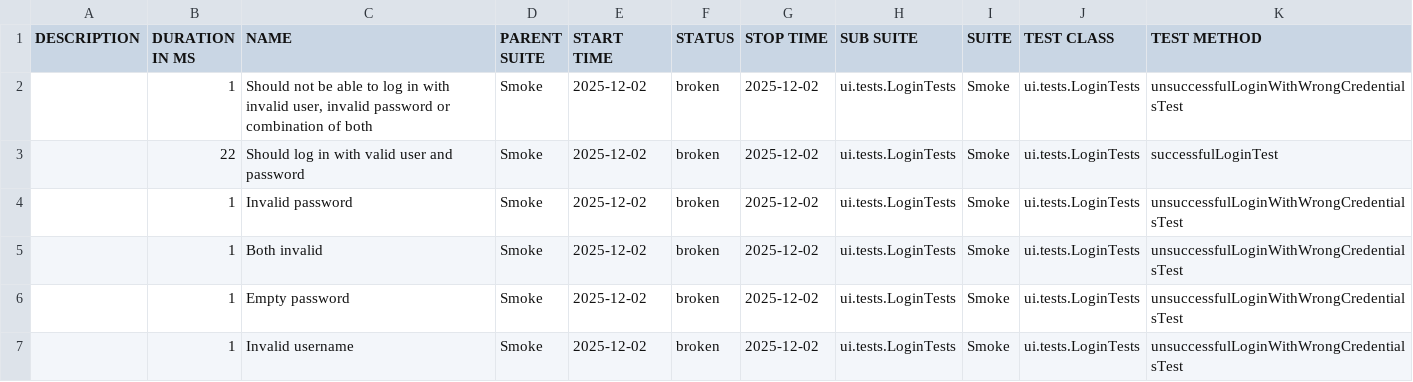
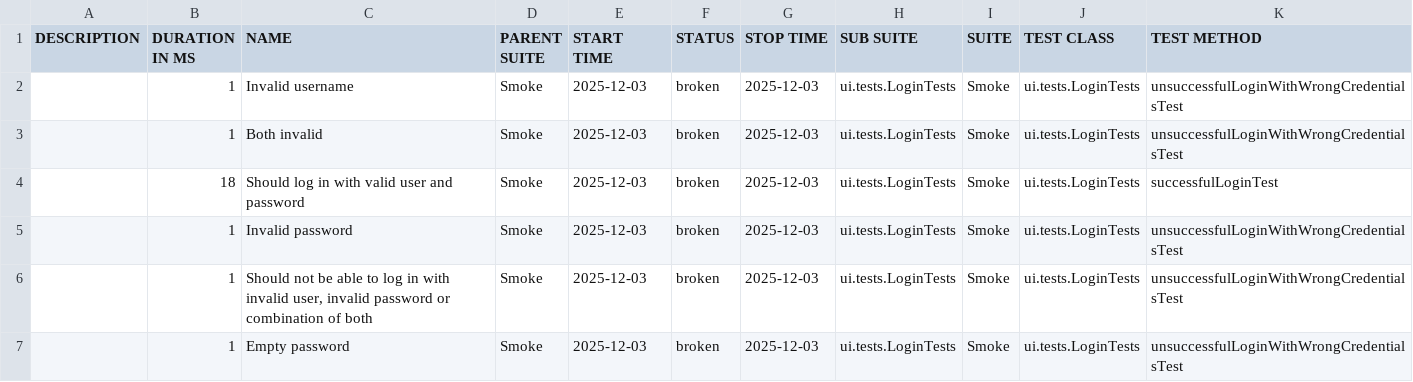
Before and after one commit to natekostovska/playwright-java-project, a CSV file: suites.csv, drawn as a sheet.

```diff
--- a/suites.csv
+++ b/suites.csv
@@ -1,7 +1,7 @@
 "DESCRIPTION","DURATION IN MS","NAME","PARENT SUITE","START TIME","STATUS","STOP TIME","SUB SUITE","SUITE","TEST CLASS","TEST METHOD"
-"","1","Should not be able to log in with invalid user, invalid password or combination of both","Smoke","2025-12-02","broken","2025-12-02","ui.tests.LoginTests","Smoke","ui.tests.LoginTests","unsuccessfulLoginWithWrongCredentialsTest"
-"","22","Should log in with valid user and password","Smoke","2025-12-02","broken","2025-12-02","ui.tests.LoginTests","Smoke","ui.tests.LoginTests","successfulLoginTest"
-"","1","Invalid password","Smoke","2025-12-02","broken","2025-12-02","ui.tests.LoginTests","Smoke","ui.tests.LoginTests","unsuccessfulLoginWithWrongCredentialsTest"
-"","1","Both invalid","Smoke","2025-12-02","broken","2025-12-02","ui.tests.LoginTests","Smoke","ui.tests.LoginTests","unsuccessfulLoginWithWrongCredentialsTest"
-"","1","Empty password","Smoke","2025-12-02","broken","2025-12-02","ui.tests.LoginTests","Smoke","ui.tests.LoginTests","unsuccessfulLoginWithWrongCredentialsTest"
-"","1","Invalid username","Smoke","2025-12-02","broken","2025-12-02","ui.tests.LoginTests","Smoke","ui.tests.LoginTests","unsuccessfulLoginWithWrongCredentialsTest"
+"","1","Invalid username","Smoke","2025-12-03","broken","2025-12-03","ui.tests.LoginTests","Smoke","ui.tests.LoginTests","unsuccessfulLoginWithWrongCredentialsTest"
+"","1","Both invalid","Smoke","2025-12-03","broken","2025-12-03","ui.tests.LoginTests","Smoke","ui.tests.LoginTests","unsuccessfulLoginWithWrongCredentialsTest"
+"","18","Should log in with valid user and password","Smoke","2025-12-03","broken","2025-12-03","ui.tests.LoginTests","Smoke","ui.tests.LoginTests","successfulLoginTest"
+"","1","Invalid password","Smoke","2025-12-03","broken","2025-12-03","ui.tests.LoginTests","Smoke","ui.tests.LoginTests","unsuccessfulLoginWithWrongCredentialsTest"
+"","1","Should not be able to log in with invalid user, invalid password or combination of both","Smoke","2025-12-03","broken","2025-12-03","ui.tests.LoginTests","Smoke","ui.tests.LoginTests","unsuccessfulLoginWithWrongCredentialsTest"
+"","1","Empty password","Smoke","2025-12-03","broken","2025-12-03","ui.tests.LoginTests","Smoke","ui.tests.LoginTests","unsuccessfulLoginWithWrongCredentialsTest"
```
Also changed, not shown: 31 other files.
